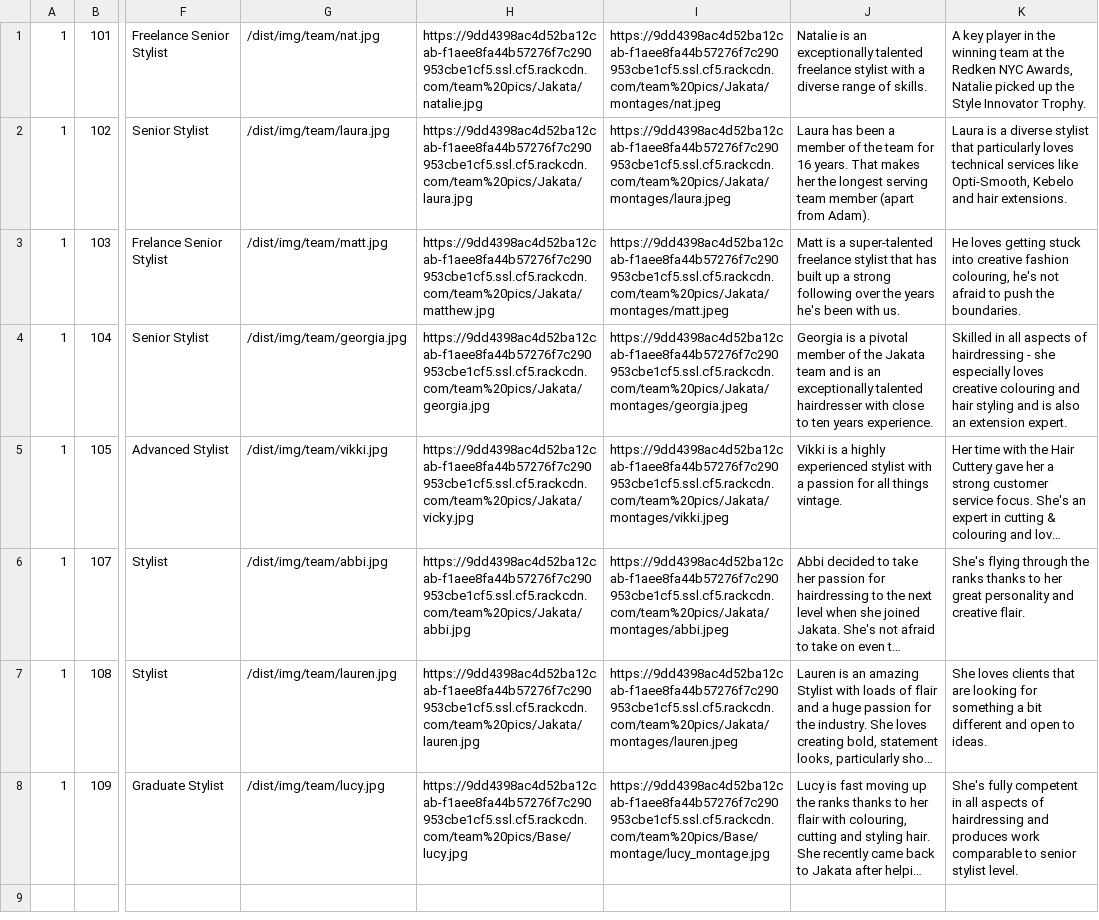
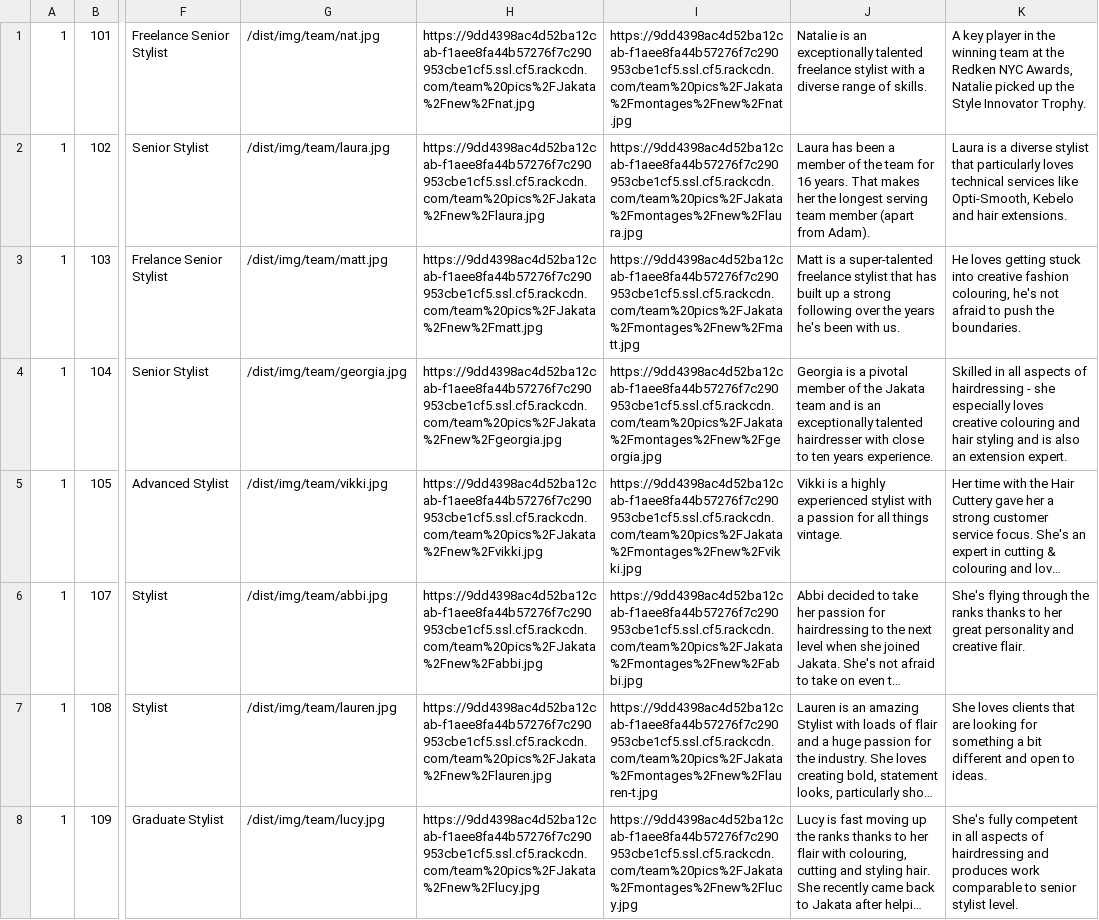
Before and after one commit to araquach/pk20, a CSV file: data/csv/team_members/Jakata-Jakata.csv, drawn as a sheet; only a part is shown, gaps mark what is left out; long unchanged cells end in …; the diff names each change by its address in the sheet, - before the commit and + after, or states it on an @@ line.

```diff
--- a/data/csv/team_members/Jakata-Jakata.csv
+++ b/data/csv/team_members/Jakata-Jakata.csv
-H1: https://9dd4398ac4d52ba12cab-f1aee8fa44b57276f7c290953cbe1cf5.ssl.cf5.rackcdn.com/team%20pics/Jakata/natalie.jpg
+H1: https://9dd4398ac4d52ba12cab-f1aee8fa44b57276f7c290953cbe1cf5.ssl.cf5.rackcdn.com/team%20pics%2FJakata%2Fnew%2Fnat.jpg
-I1: https://9dd4398ac4d52ba12cab-f1aee8fa44b57276f7c290953cbe1cf5.ssl.cf5.rackcdn.com/team%20pics/Jakata/montages/nat.jpeg
+I1: https://9dd4398ac4d52ba12cab-f1aee8fa44b57276f7c290953cbe1cf5.ssl.cf5.rackcdn.com/team%20pics%2FJakata%2Fmontages%2Fnew%2Fnat.jpg
-H2: https://9dd4398ac4d52ba12cab-f1aee8fa44b57276f7c290953cbe1cf5.ssl.cf5.rackcdn.com/team%20pics/Jakata/laura.jpg
+H2: https://9dd4398ac4d52ba12cab-f1aee8fa44b57276f7c290953cbe1cf5.ssl.cf5.rackcdn.com/team%20pics%2FJakata%2Fnew%2Flaura.jpg
-I2: https://9dd4398ac4d52ba12cab-f1aee8fa44b57276f7c290953cbe1cf5.ssl.cf5.rackcdn.com/team%20pics/Jakata/montages/laura.jpeg
+I2: https://9dd4398ac4d52ba12cab-f1aee8fa44b57276f7c290953cbe1cf5.ssl.cf5.rackcdn.com/team%20pics%2FJakata%2Fmontages%2Fnew%2Flaura.jpg
-H3: https://9dd4398ac4d52ba12cab-f1aee8fa44b57276f7c290953cbe1cf5.ssl.cf5.rackcdn.com/team%20pics/Jakata/matthew.jpg
+H3: https://9dd4398ac4d52ba12cab-f1aee8fa44b57276f7c290953cbe1cf5.ssl.cf5.rackcdn.com/team%20pics%2FJakata%2Fnew%2Fmatt.jpg
-I3: https://9dd4398ac4d52ba12cab-f1aee8fa44b57276f7c290953cbe1cf5.ssl.cf5.rackcdn.com/team%20pics/Jakata/montages/matt.jpeg
+I3: https://9dd4398ac4d52ba12cab-f1aee8fa44b57276f7c290953cbe1cf5.ssl.cf5.rackcdn.com/team%20pics%2FJakata%2Fmontages%2Fnew%2Fmatt.jpg
-H4: https://9dd4398ac4d52ba12cab-f1aee8fa44b57276f7c290953cbe1cf5.ssl.cf5.rackcdn.com/team%20pics/Jakata/georgia.jpg
+H4: https://9dd4398ac4d52ba12cab-f1aee8fa44b57276f7c290953cbe1cf5.ssl.cf5.rackcdn.com/team%20pics%2FJakata%2Fnew%2Fgeorgia.jpg
-I4: https://9dd4398ac4d52ba12cab-f1aee8fa44b57276f7c290953cbe1cf5.ssl.cf5.rackcdn.com/team%20pics/Jakata/montages/georgia.jpeg
+I4: https://9dd4398ac4d52ba12cab-f1aee8fa44b57276f7c290953cbe1cf5.ssl.cf5.rackcdn.com/team%20pics%2FJakata%2Fmontages%2Fnew%2Fgeorgia.jpg
-H5: https://9dd4398ac4d52ba12cab-f1aee8fa44b57276f7c290953cbe1cf5.ssl.cf5.rackcdn.com/team%20pics/Jakata/vicky.jpg
+H5: https://9dd4398ac4d52ba12cab-f1aee8fa44b57276f7c290953cbe1cf5.ssl.cf5.rackcdn.com/team%20pics%2FJakata%2Fnew%2Fvikki.jpg
-I5: https://9dd4398ac4d52ba12cab-f1aee8fa44b57276f7c290953cbe1cf5.ssl.cf5.rackcdn.com/team%20pics/Jakata/montages/vikki.jpeg
+I5: https://9dd4398ac4d52ba12cab-f1aee8fa44b57276f7c290953cbe1cf5.ssl.cf5.rackcdn.com/team%20pics%2FJakata%2Fmontages%2Fnew%2Fvikki.jpg
-H6: https://9dd4398ac4d52ba12cab-f1aee8fa44b57276f7c290953cbe1cf5.ssl.cf5.rackcdn.com/team%20pics/Jakata/abbi.jpg
+H6: https://9dd4398ac4d52ba12cab-f1aee8fa44b57276f7c290953cbe1cf5.ssl.cf5.rackcdn.com/team%20pics%2FJakata%2Fnew%2Fabbi.jpg
-I6: https://9dd4398ac4d52ba12cab-f1aee8fa44b57276f7c290953cbe1cf5.ssl.cf5.rackcdn.com/team%20pics/Jakata/montages/abbi.jpeg
+I6: https://9dd4398ac4d52ba12cab-f1aee8fa44b57276f7c290953cbe1cf5.ssl.cf5.rackcdn.com/team%20pics%2FJakata%2Fmontages%2Fnew%2Fabbi.jpg
-H7: https://9dd4398ac4d52ba12cab-f1aee8fa44b57276f7c290953cbe1cf5.ssl.cf5.rackcdn.com/team%20pics/Jakata/lauren.jpg
+H7: https://9dd4398ac4d52ba12cab-f1aee8fa44b57276f7c290953cbe1cf5.ssl.cf5.rackcdn.com/team%20pics%2FJakata%2Fnew%2Flauren.jpg
-I7: https://9dd4398ac4d52ba12cab-f1aee8fa44b57276f7c290953cbe1cf5.ssl.cf5.rackcdn.com/team%20pics/Jakata/montages/lauren.jpeg
+I7: https://9dd4398ac4d52ba12cab-f1aee8fa44b57276f7c290953cbe1cf5.ssl.cf5.rackcdn.com/team%20pics%2FJakata%2Fmontages%2Fnew%2Flauren-t.jpg
-H8: https://9dd4398ac4d52ba12cab-f1aee8fa44b57276f7c290953cbe1cf5.ssl.cf5.rackcdn.com/team%20pics/Base/lucy.jpg
+H8: https://9dd4398ac4d52ba12cab-f1aee8fa44b57276f7c290953cbe1cf5.ssl.cf5.rackcdn.com/team%20pics%2FJakata%2Fnew%2Flucy.jpg
-I8: https://9dd4398ac4d52ba12cab-f1aee8fa44b57276f7c290953cbe1cf5.ssl.cf5.rackcdn.com/team%20pics/Base/montage/lucy_montage.jpg
+I8: https://9dd4398ac4d52ba12cab-f1aee8fa44b57276f7c290953cbe1cf5.ssl.cf5.rackcdn.com/team%20pics%2FJakata%2Fmontages%2Fnew%2Flucy.jpg
```
Also changed, not shown: 1 other file.
